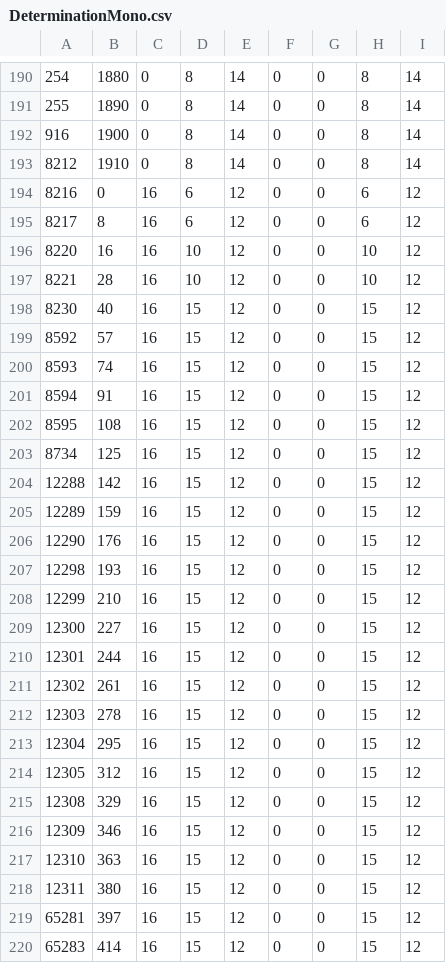
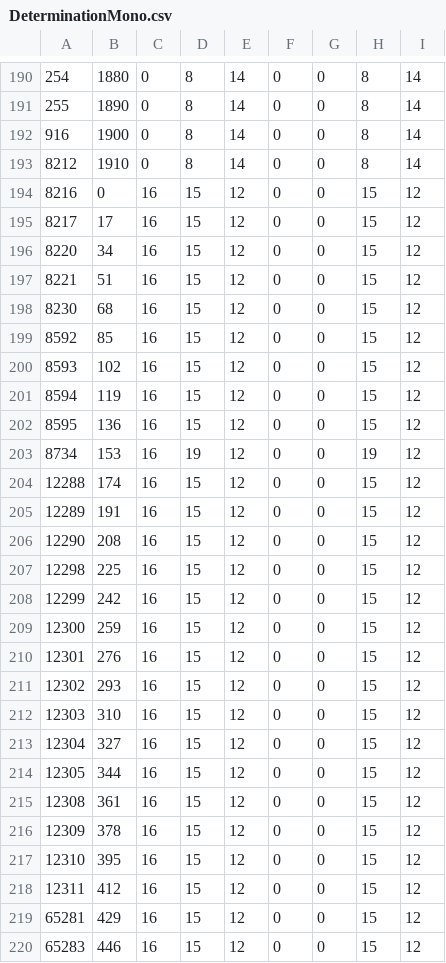
Before and after one commit to ws-3917/psoutertale-gms, a CSV file: dist/psot/zh_CN/DeterminationMono.csv, drawn as a sheet; only a part is shown, gaps mark what is left out; the diff covers the shown part only.

```diff
--- a/dist/psot/zh_CN/DeterminationMono.csv
+++ b/dist/psot/zh_CN/DeterminationMono.csv
@@ -193,28 +193,28 @@
 8212;1910;0;8;14;0;0;8;14
-8216;0;16;6;12;0;0;6;12
-8217;8;16;6;12;0;0;6;12
-8220;16;16;10;12;0;0;10;12
-8221;28;16;10;12;0;0;10;12
-8230;40;16;15;12;0;0;15;12
-8592;57;16;15;12;0;0;15;12
-8593;74;16;15;12;0;0;15;12
-8594;91;16;15;12;0;0;15;12
-8595;108;16;15;12;0;0;15;12
-8734;125;16;15;12;0;0;15;12
-12288;142;16;15;12;0;0;15;12
-12289;159;16;15;12;0;0;15;12
-12290;176;16;15;12;0;0;15;12
-12298;193;16;15;12;0;0;15;12
-12299;210;16;15;12;0;0;15;12
-12300;227;16;15;12;0;0;15;12
-12301;244;16;15;12;0;0;15;12
-12302;261;16;15;12;0;0;15;12
-12303;278;16;15;12;0;0;15;12
-12304;295;16;15;12;0;0;15;12
-12305;312;16;15;12;0;0;15;12
-12308;329;16;15;12;0;0;15;12
-12309;346;16;15;12;0;0;15;12
-12310;363;16;15;12;0;0;15;12
-12311;380;16;15;12;0;0;15;12
-65281;397;16;15;12;0;0;15;12
-65283;414;16;15;12;0;0;15;12
+8216;0;16;15;12;0;0;15;12
+8217;17;16;15;12;0;0;15;12
+8220;34;16;15;12;0;0;15;12
+8221;51;16;15;12;0;0;15;12
+8230;68;16;15;12;0;0;15;12
+8592;85;16;15;12;0;0;15;12
+8593;102;16;15;12;0;0;15;12
+8594;119;16;15;12;0;0;15;12
+8595;136;16;15;12;0;0;15;12
+8734;153;16;19;12;0;0;19;12
+12288;174;16;15;12;0;0;15;12
+12289;191;16;15;12;0;0;15;12
+12290;208;16;15;12;0;0;15;12
+12298;225;16;15;12;0;0;15;12
+12299;242;16;15;12;0;0;15;12
+12300;259;16;15;12;0;0;15;12
+12301;276;16;15;12;0;0;15;12
+12302;293;16;15;12;0;0;15;12
+12303;310;16;15;12;0;0;15;12
+12304;327;16;15;12;0;0;15;12
+12305;344;16;15;12;0;0;15;12
+12308;361;16;15;12;0;0;15;12
+12309;378;16;15;12;0;0;15;12
+12310;395;16;15;12;0;0;15;12
+12311;412;16;15;12;0;0;15;12
+65281;429;16;15;12;0;0;15;12
+65283;446;16;15;12;0;0;15;12
```
Also changed, not shown: 22 edited cells elsewhere in this file, dist/psot/zh_CN/DeterminationSans.csv, dist/psot/zh_TW/DeterminationMono.csv, 8 other files.
